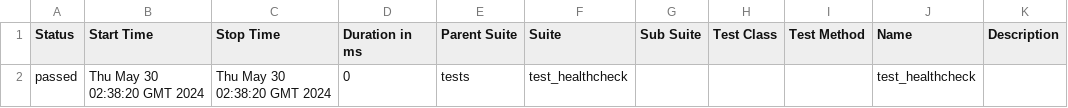
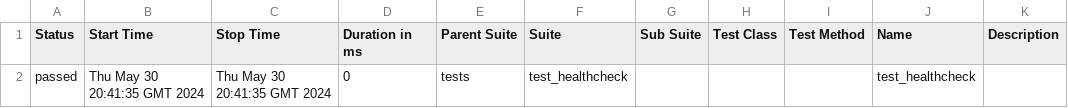
Before and after one commit to Vitosgmailcom/askgit_v4, a CSV file: data/suites.csv, drawn as a sheet.

```diff
--- a/data/suites.csv
+++ b/data/suites.csv
@@ -1,2 +1,2 @@
 "Status","Start Time","Stop Time","Duration in ms","Parent Suite","Suite","Sub Suite","Test Class","Test Method","Name","Description"
-"passed","Thu May 30 02:38:20 GMT 2024","Thu May 30 02:38:20 GMT 2024","0","tests","test_healthcheck","","","","test_healthcheck",""
+"passed","Thu May 30 20:41:35 GMT 2024","Thu May 30 20:41:35 GMT 2024","0","tests","test_healthcheck","","","","test_healthcheck",""
```
Also changed, not shown: 20 other files.
